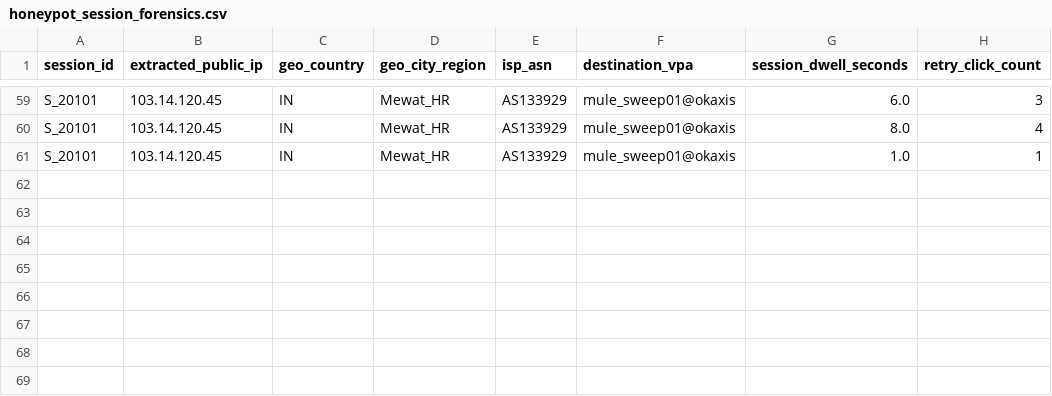
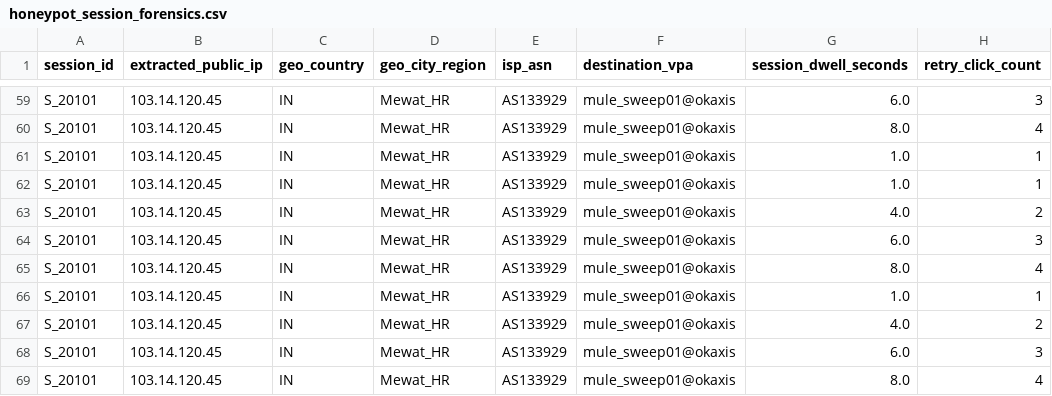
Before and after one commit to aayusht1711/online-fraud-detection-system, a CSV file: data/honeypot_session_forensics.csv, drawn as a sheet; only a part is shown, gaps mark what is left out.

```diff
--- a/data/honeypot_session_forensics.csv
+++ b/data/honeypot_session_forensics.csv
@@ -61 +61,9 @@ S_20101,103.14.120.45,IN,Mewat_HR,AS133929,mule_sweep01@okaxis,8.0,4
 S_20101,103.14.120.45,IN,Mewat_HR,AS133929,mule_sweep01@okaxis,1.0,1
+S_20101,103.14.120.45,IN,Mewat_HR,AS133929,mule_sweep01@okaxis,1.0,1
+S_20101,103.14.120.45,IN,Mewat_HR,AS133929,mule_sweep01@okaxis,4.0,2
+S_20101,103.14.120.45,IN,Mewat_HR,AS133929,mule_sweep01@okaxis,6.0,3
+S_20101,103.14.120.45,IN,Mewat_HR,AS133929,mule_sweep01@okaxis,8.0,4
+S_20101,103.14.120.45,IN,Mewat_HR,AS133929,mule_sweep01@okaxis,1.0,1
+S_20101,103.14.120.45,IN,Mewat_HR,AS133929,mule_sweep01@okaxis,4.0,2
+S_20101,103.14.120.45,IN,Mewat_HR,AS133929,mule_sweep01@okaxis,6.0,3
+S_20101,103.14.120.45,IN,Mewat_HR,AS133929,mule_sweep01@okaxis,8.0,4
```
Also changed, not shown: data/honeypot_transfer_intercept.csv, 24 other files.
